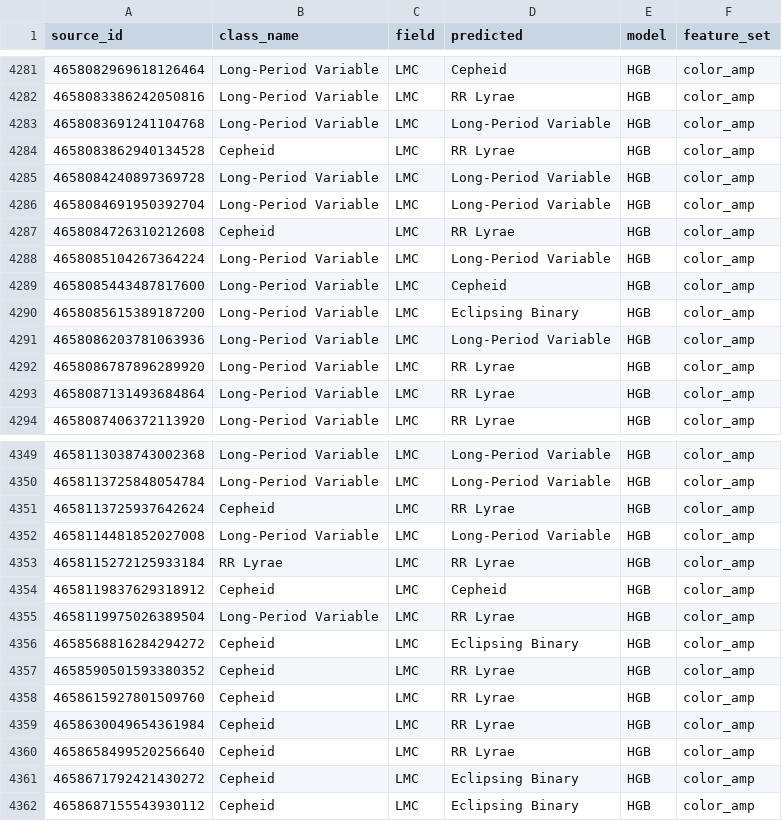
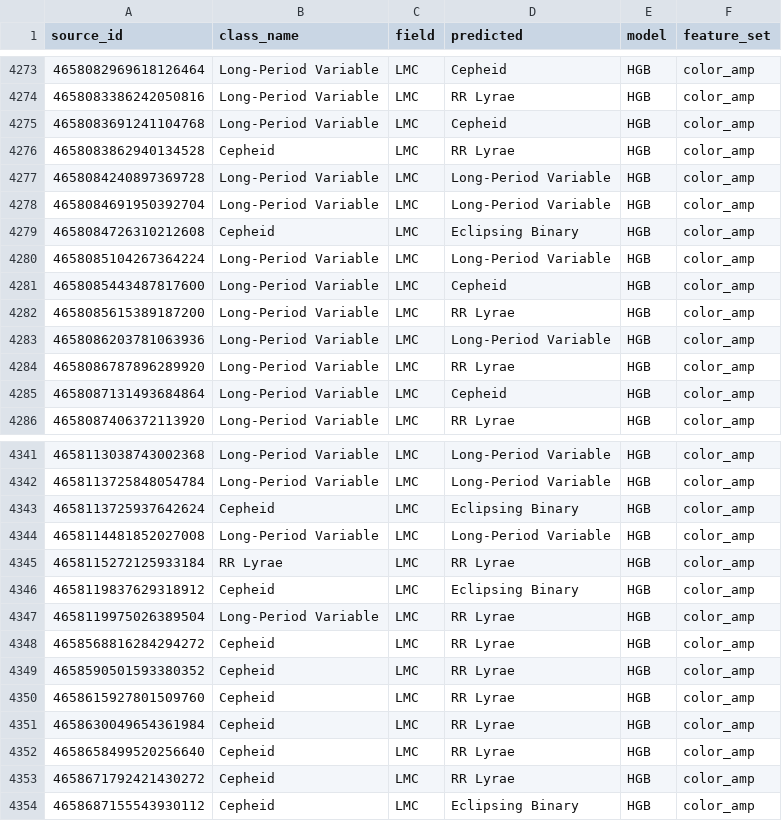
Before and after one commit to sumaitate/gaia-dr3-variable-star-classification, a CSV file: models/gaia_classification/field_preds.csv, drawn as a sheet; only a part is shown, gaps mark what is left out; the diff covers the shown part only.

```diff
--- a/models/gaia_classification/field_preds.csv
+++ b/models/gaia_classification/field_preds.csv
@@ -4282,3 +4274,3 @@ source_id,class_name,field,predicted,model,feature_set
 4658083386242050816,Long-Period Variable,LMC,RR Lyrae,HGB,color_amp
-4658083691241104768,Long-Period Variable,LMC,Long-Period Variable,HGB,color_amp
+4658083691241104768,Long-Period Variable,LMC,Cepheid,HGB,color_amp
 4658083862940134528,Cepheid,LMC,RR Lyrae,HGB,color_amp
@@ -4286,9 +4278,9 @@ source_id,class_name,field,predicted,model,feature_set
 4658084691950392704,Long-Period Variable,LMC,Long-Period Variable,HGB,color_amp
-4658084726310212608,Cepheid,LMC,RR Lyrae,HGB,color_amp
+4658084726310212608,Cepheid,LMC,Eclipsing Binary,HGB,color_amp
 4658085104267364224,Long-Period Variable,LMC,Long-Period Variable,HGB,color_amp
 4658085443487817600,Long-Period Variable,LMC,Cepheid,HGB,color_amp
-4658085615389187200,Long-Period Variable,LMC,Eclipsing Binary,HGB,color_amp
+4658085615389187200,Long-Period Variable,LMC,RR Lyrae,HGB,color_amp
 4658086203781063936,Long-Period Variable,LMC,Long-Period Variable,HGB,color_amp
 4658086787896289920,Long-Period Variable,LMC,RR Lyrae,HGB,color_amp
-4658087131493684864,Long-Period Variable,LMC,RR Lyrae,HGB,color_amp
+4658087131493684864,Long-Period Variable,LMC,Cepheid,HGB,color_amp
 4658087406372113920,Long-Period Variable,LMC,RR Lyrae,HGB,color_amp
@@ -4350,8 +4342,8 @@ source_id,class_name,field,predicted,model,feature_set
 4658113725848054784,Long-Period Variable,LMC,Long-Period Variable,HGB,color_amp
-4658113725937642624,Cepheid,LMC,RR Lyrae,HGB,color_amp
+4658113725937642624,Cepheid,LMC,Eclipsing Binary,HGB,color_amp
 4658114481852027008,Long-Period Variable,LMC,Long-Period Variable,HGB,color_amp
 4658115272125933184,RR Lyrae,LMC,RR Lyrae,HGB,color_amp
-4658119837629318912,Cepheid,LMC,Cepheid,HGB,color_amp
+4658119837629318912,Cepheid,LMC,Eclipsing Binary,HGB,color_amp
 4658119975026389504,Long-Period Variable,LMC,RR Lyrae,HGB,color_amp
-4658568816284294272,Cepheid,LMC,Eclipsing Binary,HGB,color_amp
+4658568816284294272,Cepheid,LMC,RR Lyrae,HGB,color_amp
 4658590501593380352,Cepheid,LMC,RR Lyrae,HGB,color_amp
@@ -4360,3 +4352,3 @@ source_id,class_name,field,predicted,model,feature_set
 4658658499520256640,Cepheid,LMC,RR Lyrae,HGB,color_amp
-4658671792421430272,Cepheid,LMC,Eclipsing Binary,HGB,color_amp
+4658671792421430272,Cepheid,LMC,RR Lyrae,HGB,color_amp
 4658687155543930112,Cepheid,LMC,Eclipsing Binary,HGB,color_amp
```
Also changed, not shown: 8 removed rows and 121 edited cells elsewhere in this file, models/cv.csv, models/gaia_classification/ablation.csv, 18 other files.
